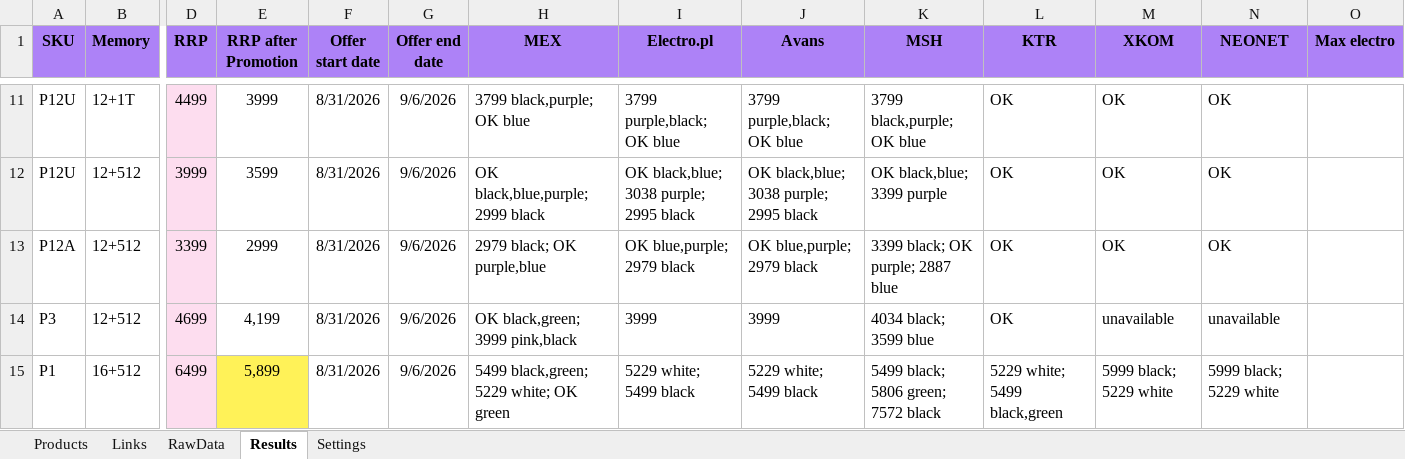
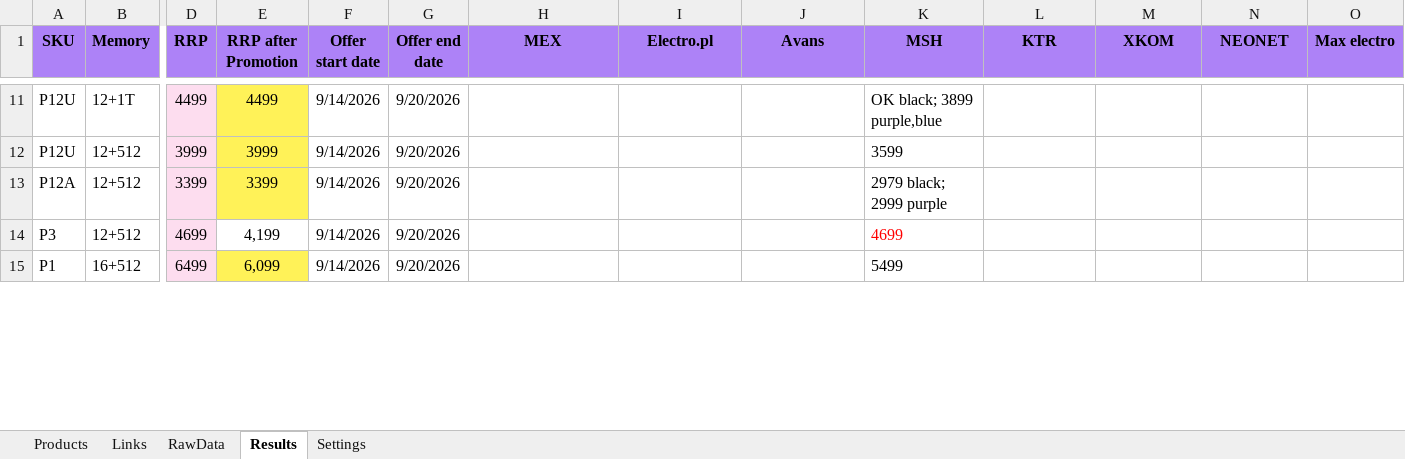
Before and after one commit to GarlieLi/XM_Price_Checker, an Excel workbook: XM_Price_Checker_Python.xlsm, sheet Results, drawn as a sheet; only a part is shown, gaps mark what is left out; values as stored, in another font and other column widths than the file's, no borders; the diff covers the shown part only; the diff names each change by its address in the sheet, - before the commit and + after, or states it on an @@ line.

```diff
--- a/XM_Price_Checker_Python.xlsm (sheet Results)
+++ b/XM_Price_Checker_Python.xlsm (sheet Results)
-E11 (RRP after Promotion): 3999
+E11 (RRP after Promotion): 4499
-E11:E13 fill: none
+E11:E13 fill: #FFF258
-F11:F15 (Offer start date): 8/31/2026
+F11:F15 (Offer start date): 9/14/2026
-G11:G15 (Offer end date): 9/6/2026
+G11:G15 (Offer end date): 9/20/2026
-H11 (MEX): 3799 black,purple; OK blue
+H11 (MEX): (empty)
-I11 (Electro.pl): 3799 purple,black; OK blue
+I11 (Electro.pl): (empty)
-J11 (Avans): 3799 purple,black; OK blue
+J11 (Avans): (empty)
-K11 (MSH): 3799 black,purple; OK blue
+K11 (MSH): OK black; 3899 purple,blue
-L11:L14 (KTR): OK
+L11:L14 (KTR): (empty)
-M11:M13 (XKOM): OK
+M11:M13 (XKOM): (empty)
-N11:N13 (NEONET): OK
+N11:N13 (NEONET): (empty)
-E12 (RRP after Promotion): 3599
+E12 (RRP after Promotion): 3999
-H12 (MEX): OK black,blue,purple; 2999 black
+H12 (MEX): (empty)
-I12 (Electro.pl): OK black,blue; 3038 purple; 2995 black
+I12 (Electro.pl): (empty)
-J12 (Avans): OK black,blue; 3038 purple; 2995 black
+J12 (Avans): (empty)
-K12 (MSH): OK black,blue; 3399 purple
+K12 (MSH): 3599
-E13 (RRP after Promotion): 2999
+E13 (RRP after Promotion): 3399
-H13 (MEX): 2979 black; OK purple,blue
+H13 (MEX): (empty)
-I13 (Electro.pl): OK blue,purple; 2979 black
+I13 (Electro.pl): (empty)
-J13 (Avans): OK blue,purple; 2979 black
+J13 (Avans): (empty)
-K13 (MSH): 3399 black; OK purple; 2887 blue
+K13 (MSH): 2979 black; 2999 purple
-H14 (MEX): OK black,green; 3999 pink,black
+H14 (MEX): (empty)
-I14 (Electro.pl): 3999
+I14 (Electro.pl): (empty)
-J14 (Avans): 3999
+J14 (Avans): (empty)
-K14 (MSH): 4034 black; 3599 blue
+K14 (MSH): 4699
-K14 text colour: black
+K14 text colour: #FF0000
-M14 (XKOM): unavailable
+M14 (XKOM): (empty)
-N14 (NEONET): unavailable
+N14 (NEONET): (empty)
-E15 (RRP after Promotion): 5,899
+E15 (RRP after Promotion): 6,099
-H15 (MEX): 5499 black,green; 5229 white; OK green
+H15 (MEX): (empty)
-I15 (Electro.pl): 5229 white; 5499 black
+I15 (Electro.pl): (empty)
-J15 (Avans): 5229 white; 5499 black
+J15 (Avans): (empty)
-K15 (MSH): 5499 black; 5806 green; 7572 black
+K15 (MSH): 5499
-L15 (KTR): 5229 white; 5499 black,green
+L15 (KTR): (empty)
-M15 (XKOM): 5999 black; 5229 white
+M15 (XKOM): (empty)
-N15 (NEONET): 5999 black; 5229 white
+N15 (NEONET): (empty)
```
Also changed, not shown: 1 added row, 195 edited cells and cell formats elsewhere in this sheet, sheet RawData, sheet Products, 2 other files.
